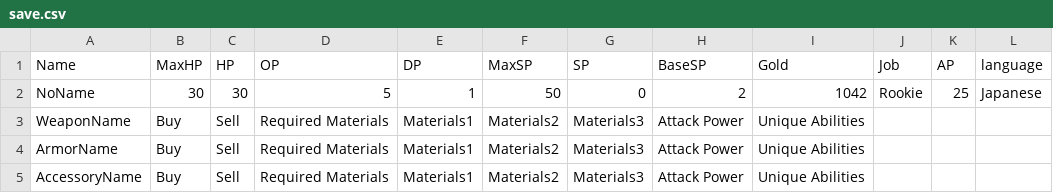
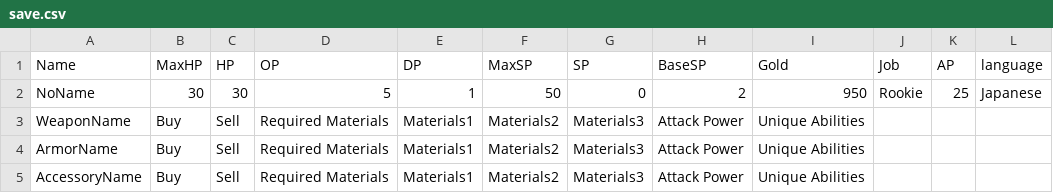
Before and after one commit to yuyuyu2118/golang-TypingApp-ongoing, a CSV file: assets/save/save.csv, drawn as a sheet.

```diff
--- a/assets/save/save.csv
+++ b/assets/save/save.csv
@@ -1,3 +1,3 @@
 Name,MaxHP,HP,OP,DP,MaxSP,SP,BaseSP,Gold,Job,AP,language,
-NoName,30,30,5,1,50,0,2,1042,Rookie,25,Japanese,
+NoName,30,30,5,1,50,0,2,950,Rookie,25,Japanese,
 WeaponName,Buy,Sell,Required Materials,Materials1,Materials2,Materials3,Attack Power,Unique Abilities,,,,
```
Also changed, not shown: 8 other files.
